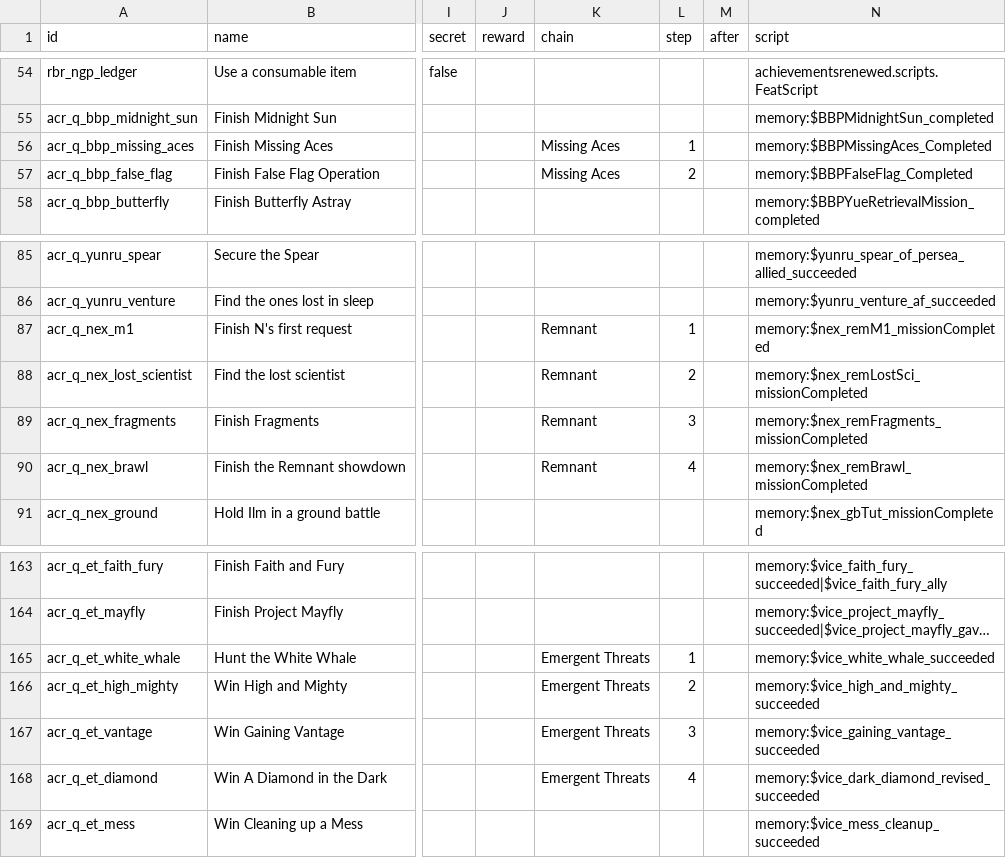
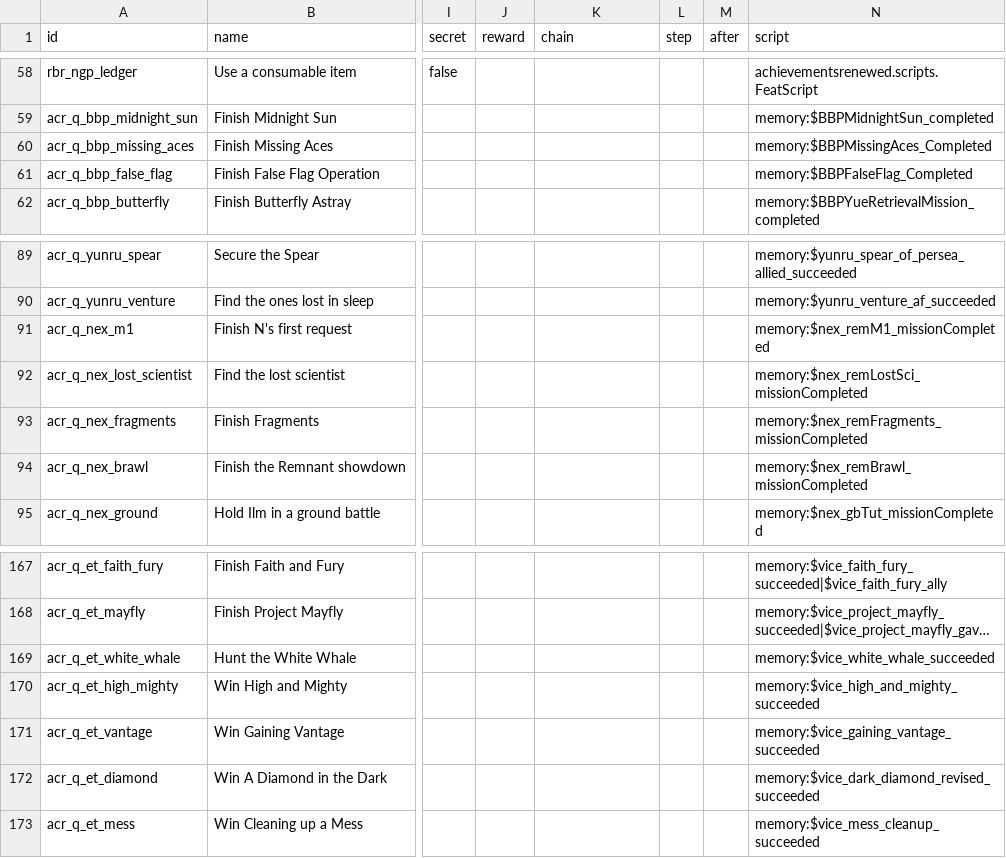
Before and after one commit to andrzejsokolowski/starsector-achievements-renewed, a CSV file: data/config/achievements_renewed/achievements.csv, drawn as a sheet; only a part is shown, gaps mark what is left out; long unchanged cells end in …; addresses are those after the commit; the diff covers the shown part only; the diff names each change by its address in the sheet, - before the commit and + after, or states it on an @@ line.

```diff
--- a/data/config/achievements_renewed/achievements.csv
+++ b/data/config/achievements_renewed/achievements.csv
-K60:K61 (chain): Missing Aces
+K60:K61 (chain): (empty)
-L60 (step): 1
+L60 (step): (empty)
-L61 (step): 2
+L61 (step): (empty)
-K91:K94 (chain): Remnant
+K91:K94 (chain): (empty)
-L91 (step): 1
+L91 (step): (empty)
-L92 (step): 2
+L92 (step): (empty)
-L93 (step): 3
+L93 (step): (empty)
-L94 (step): 4
+L94 (step): (empty)
-K169:K172 (chain): Emergent Threats
+K169:K172 (chain): (empty)
-L169 (step): 1
+L169 (step): (empty)
-L170 (step): 2
+L170 (step): (empty)
-L171 (step): 3
+L171 (step): (empty)
-L172 (step): 4
+L172 (step): (empty)
```
Also changed, not shown: 4 added rows and 27 edited cells elsewhere in this file, data/config/LunaSettings.csv, 22 other files.
